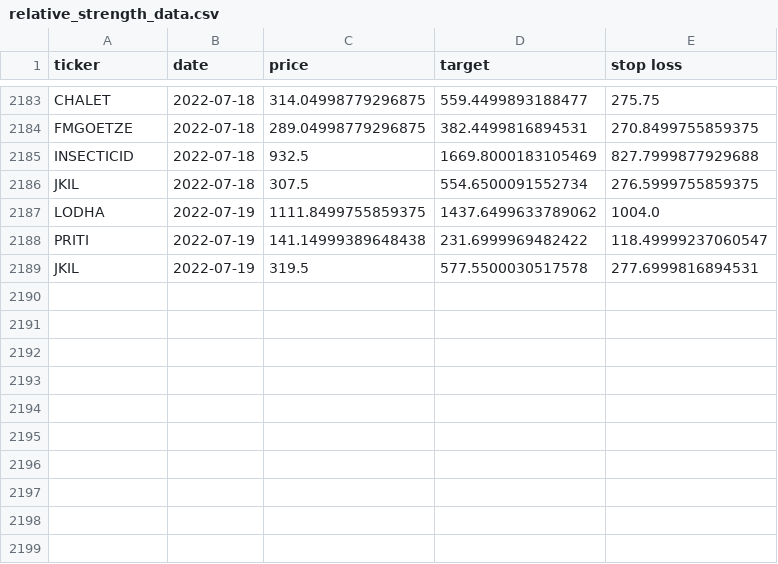
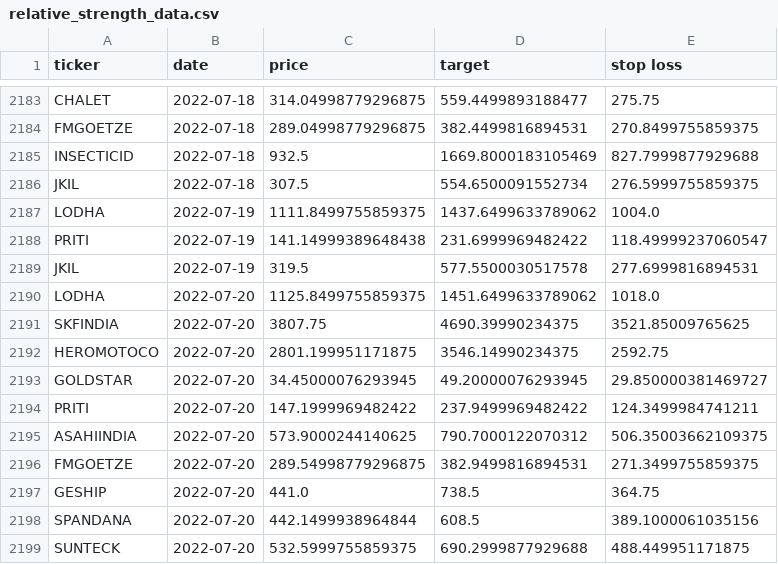
Before and after one commit to sswtlshth/ticker_data, a CSV file: output/relative_strength_data.csv, drawn as a sheet; only a part is shown, gaps mark what is left out.

Commit message:
automated script

```diff
--- a/output/relative_strength_data.csv
+++ b/output/relative_strength_data.csv
@@ -2189 +2189,11 @@ PRITI,2022-07-19,141.14999389648438,231.6999969482422,118.49999237060547
 JKIL,2022-07-19,319.5,577.5500030517578,277.6999816894531
+LODHA,2022-07-20,1125.8499755859375,1451.6499633789062,1018.0
+SKFINDIA,2022-07-20,3807.75,4690.39990234375,3521.85009765625
+HEROMOTOCO,2022-07-20,2801.199951171875,3546.14990234375,2592.75
+GOLDSTAR,2022-07-20,34.45000076293945,49.20000076293945,29.850000381469727
+PRITI,2022-07-20,147.1999969482422,237.9499969482422,124.3499984741211
+ASAHIINDIA,2022-07-20,573.9000244140625,790.7000122070312,506.35003662109375
+FMGOETZE,2022-07-20,289.54998779296875,382.9499816894531,271.3499755859375
+GESHIP,2022-07-20,441.0,738.5,364.75
+SPANDANA,2022-07-20,442.1499938964844,608.5,389.1000061035156
+SUNTECK,2022-07-20,532.5999755859375,690.2999877929688,488.449951171875
```
